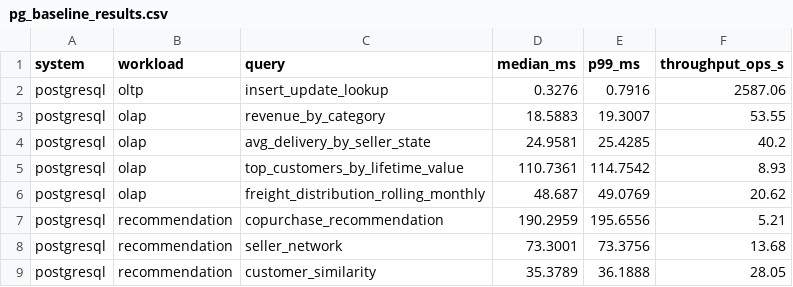
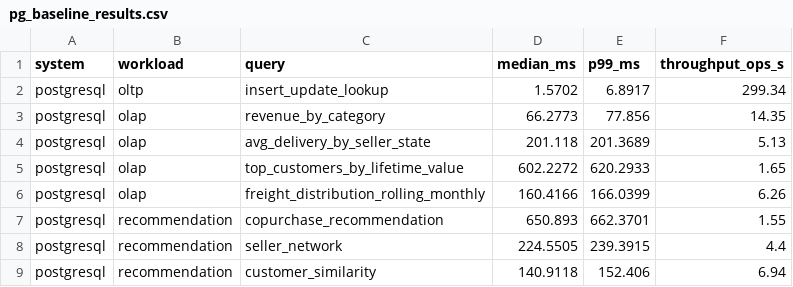
Before and after one commit to boggara/comp8157-group7-benchmark, a CSV file: pg_baseline_results.csv, drawn as a sheet.

```diff
--- a/pg_baseline_results.csv
+++ b/pg_baseline_results.csv
@@ -1,9 +1,9 @@
 system,workload,query,median_ms,p99_ms,throughput_ops_s
-postgresql,oltp,insert_update_lookup,0.3276,0.7916,2587.06
-postgresql,olap,revenue_by_category,18.5883,19.3007,53.55
-postgresql,olap,avg_delivery_by_seller_state,24.9581,25.4285,40.2
-postgresql,olap,top_customers_by_lifetime_value,110.7361,114.7542,8.93
-postgresql,olap,freight_distribution_rolling_monthly,48.687,49.0769,20.62
-postgresql,recommendation,copurchase_recommendation,190.2959,195.6556,5.21
-postgresql,recommendation,seller_network,73.3001,73.3756,13.68
-postgresql,recommendation,customer_similarity,35.3789,36.1888,28.05
+postgresql,oltp,insert_update_lookup,1.5702,6.8917,299.34
+postgresql,olap,revenue_by_category,66.2773,77.856,14.35
+postgresql,olap,avg_delivery_by_seller_state,201.118,201.3689,5.13
+postgresql,olap,top_customers_by_lifetime_value,602.2272,620.2933,1.65
+postgresql,olap,freight_distribution_rolling_monthly,160.4166,166.0399,6.26
+postgresql,recommendation,copurchase_recommendation,650.893,662.3701,1.55
+postgresql,recommendation,seller_network,224.5505,239.3915,4.4
+postgresql,recommendation,customer_similarity,140.9118,152.406,6.94
```
Also changed, not shown: integration_nagalakshmi/results/index_scan_results.csv, integration_nagalakshmi/results/raw_results.csv, 31 other files.
